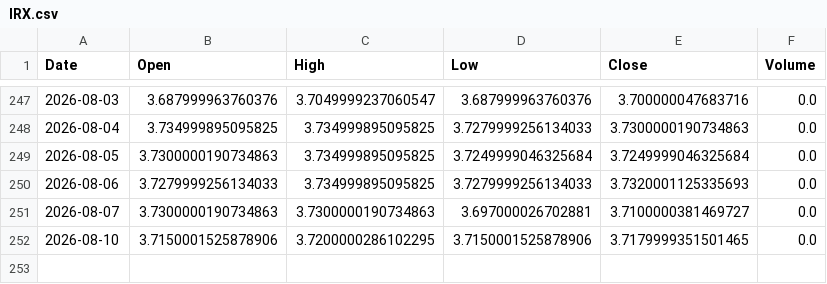
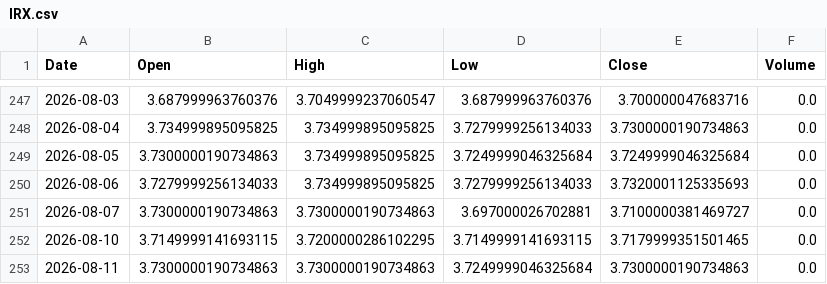
Before and after one commit to LYDIALI16/portfolio-engine, a CSV file: data/macro/IRX.csv, drawn as a sheet; only a part is shown, gaps mark what is left out.

```diff
--- a/data/macro/IRX.csv
+++ b/data/macro/IRX.csv
@@ -251,2 +251,3 @@ Date,Open,High,Low,Close,Volume
 2026-08-07,3.7300000190734863,3.7300000190734863,3.697000026702881,3.7100000381469727,0.0
-2026-08-10,3.7150001525878906,3.7200000286102295,3.7150001525878906,3.7179999351501465,0.0
+2026-08-10,3.7149999141693115,3.7200000286102295,3.7149999141693115,3.7179999351501465,0.0
+2026-08-11,3.7300000190734863,3.7300000190734863,3.7249999046325684,3.7300000190734863,0.0
```
Also changed, not shown: data/macro/TNX.csv, data/macro/VIX.csv, 20 other files.
